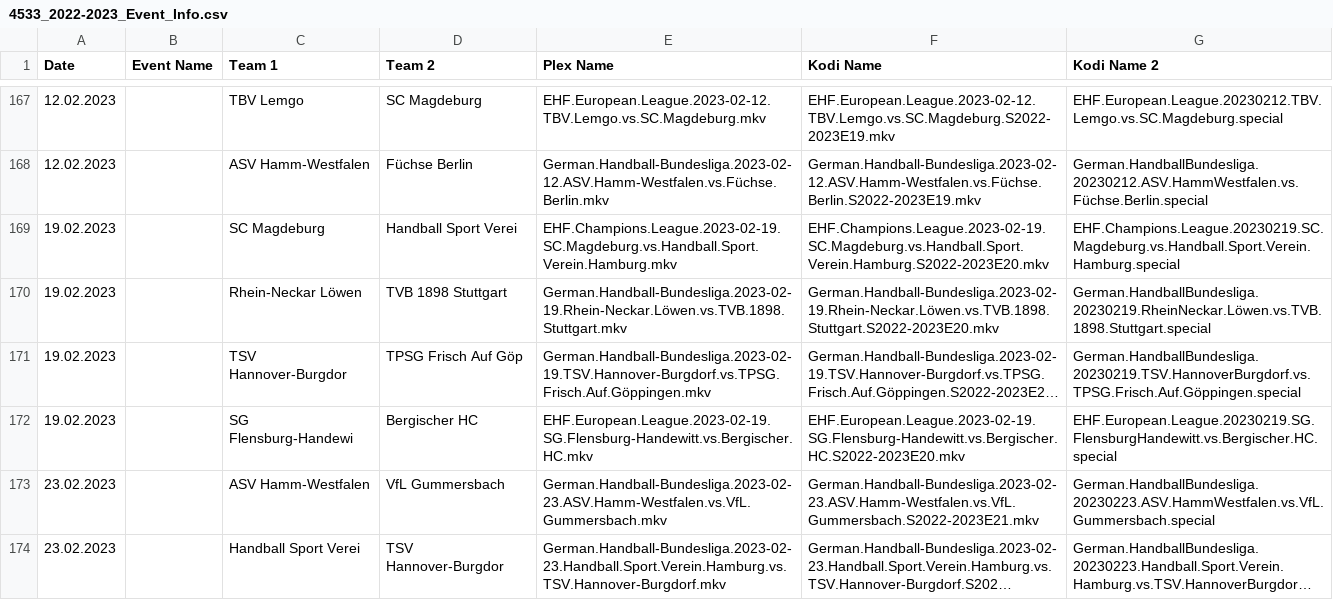
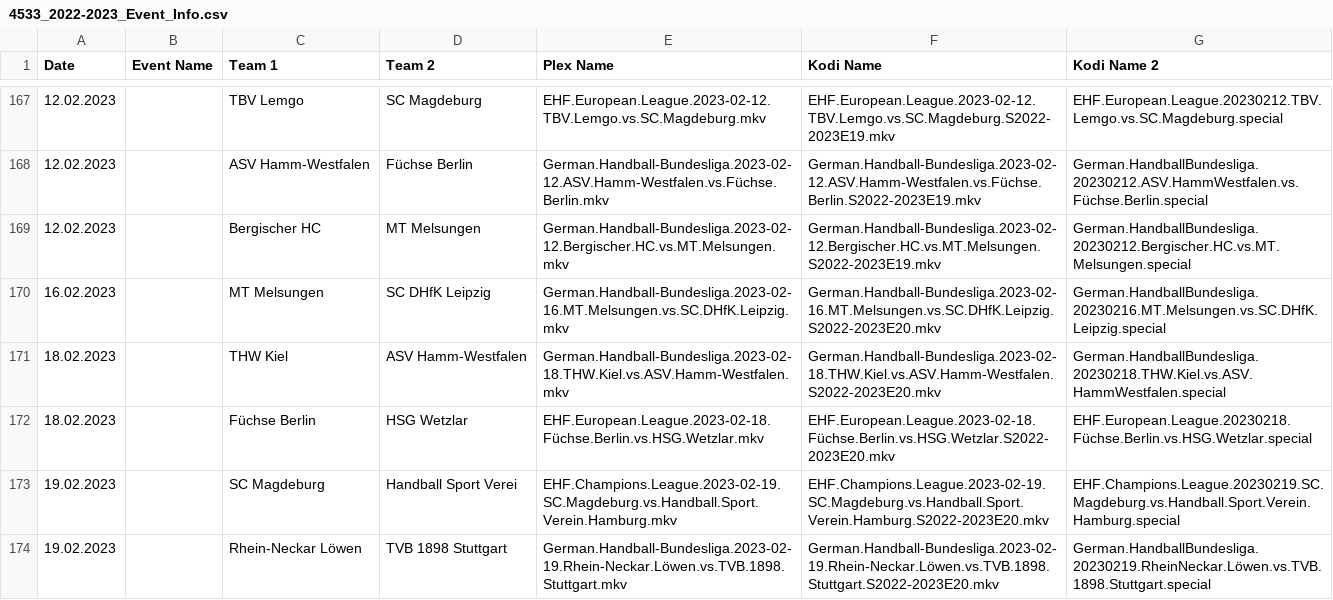
Before and after one commit to AcidAlchamy/Acids-SportTorrent-Renamer, a CSV file: Data/4533_2022-2023_Event_Info.csv, drawn as a sheet; only a part is shown, gaps mark what is left out; the shorter side is filled out with more unchanged rows; long unchanged cells end in …; the diff names each change by its address in the sheet, - before the commit and + after, or states it on an @@ line.

Commit message:
Update Data

```diff
--- a/Data/4533_2022-2023_Event_Info.csv
+++ b/Data/4533_2022-2023_Event_Info.csv
+row 169: 12.02.2023 |  | Bergischer HC | MT Melsungen | German.Handball-Bundesliga.2023-02-12.Bergischer.HC.vs.MT.Melsungen.mkv | German.Handball-Bundesliga.2023-02-12.Bergischer.HC.vs.MT.Melsungen.S2022-2023E19.mkv | German.HandballBundesliga.20230212.Bergischer.HC.vs.MT.Melsungen.special
+row 170: 16.02.2023 |  | MT Melsungen | SC DHfK Leipzig | German.Handball-Bundesliga.2023-02-16.MT.Melsungen.vs.SC.DHfK.Leipzig.mkv | German.Handball-Bundesliga.2023-02-16.MT.Melsungen.vs.SC.DHfK.Leipzig.S2022-2023E20.mkv | German.HandballBundesliga.20230216.MT.Melsungen.vs.SC.DHfK.Leipzig.special
+row 171: 18.02.2023 |  | THW Kiel | ASV Hamm-Westfalen | German.Handball-Bundesliga.2023-02-18.THW.Kiel.vs.ASV.Hamm-Westfalen.mkv | German.Handball-Bundesliga.2023-02-18.THW.Kiel.vs.ASV.Hamm-Westfalen.S2022-2023E20.mkv | German.HandballBundesliga.20230218.THW.Kiel.vs.ASV.HammWestfalen.special
+row 172: 18.02.2023 |  | Füchse Berlin | HSG Wetzlar | EHF.European.League.2023-02-18.Füchse.Berlin.vs.HSG.Wetzlar.mkv | EHF.European.League.2023-02-18.Füchse.Berlin.vs.HSG.Wetzlar.S2022-2023E20.mkv | EHF.European.League.20230218.Füchse.Berlin.vs.HSG.Wetzlar.special
```
